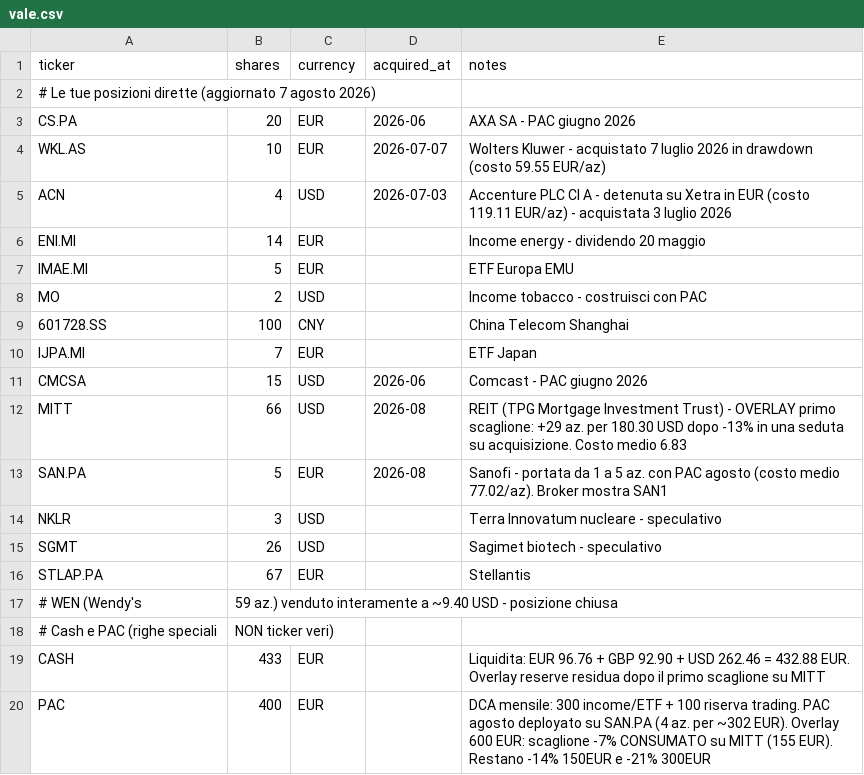
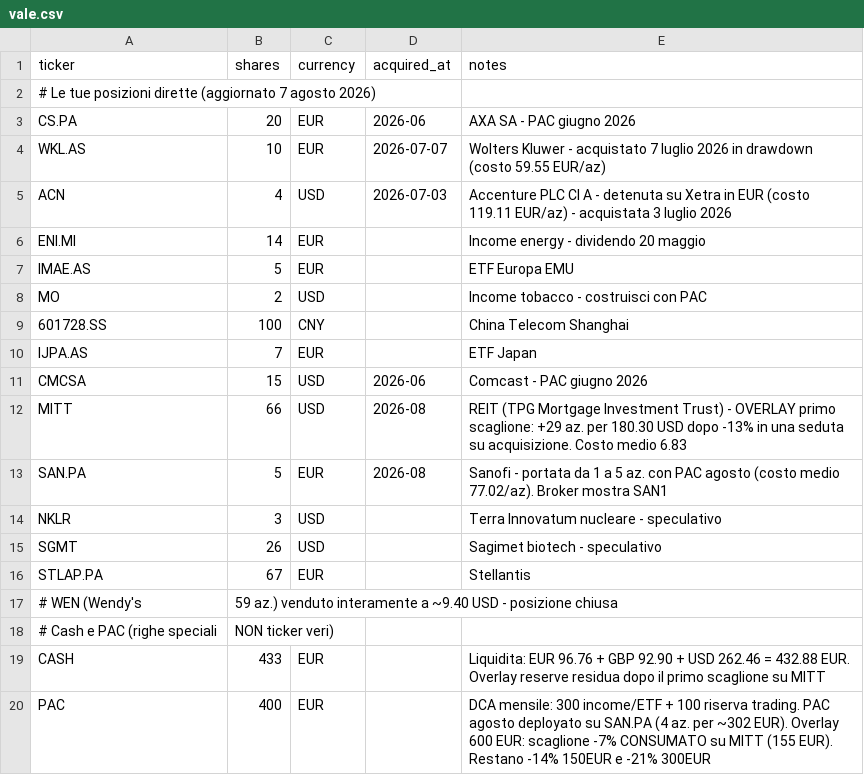
Before and after one commit to BigFatNeko/Main-Proxima, a CSV file: rassegna-stampa/portafogli_examples/vale.csv, drawn as a sheet.

```diff
--- a/rassegna-stampa/portafogli_examples/vale.csv
+++ b/rassegna-stampa/portafogli_examples/vale.csv
@@ -6,6 +6,6 @@ ACN,4,USD,2026-07-03,Accenture PLC Cl A - detenuta su Xetra in EUR (costo 119.11
 ENI.MI,14,EUR,,Income energy - dividendo 20 maggio
-IMAE.MI,5,EUR,,ETF Europa EMU
+IMAE.AS,5,EUR,,ETF Europa EMU
 MO,2,USD,,Income tobacco - costruisci con PAC
 601728.SS,100,CNY,,China Telecom Shanghai
-IJPA.MI,7,EUR,,ETF Japan
+IJPA.AS,7,EUR,,ETF Japan
 CMCSA,15,USD,2026-06,Comcast - PAC giugno 2026
```
Also changed, not shown: 1 other file.
